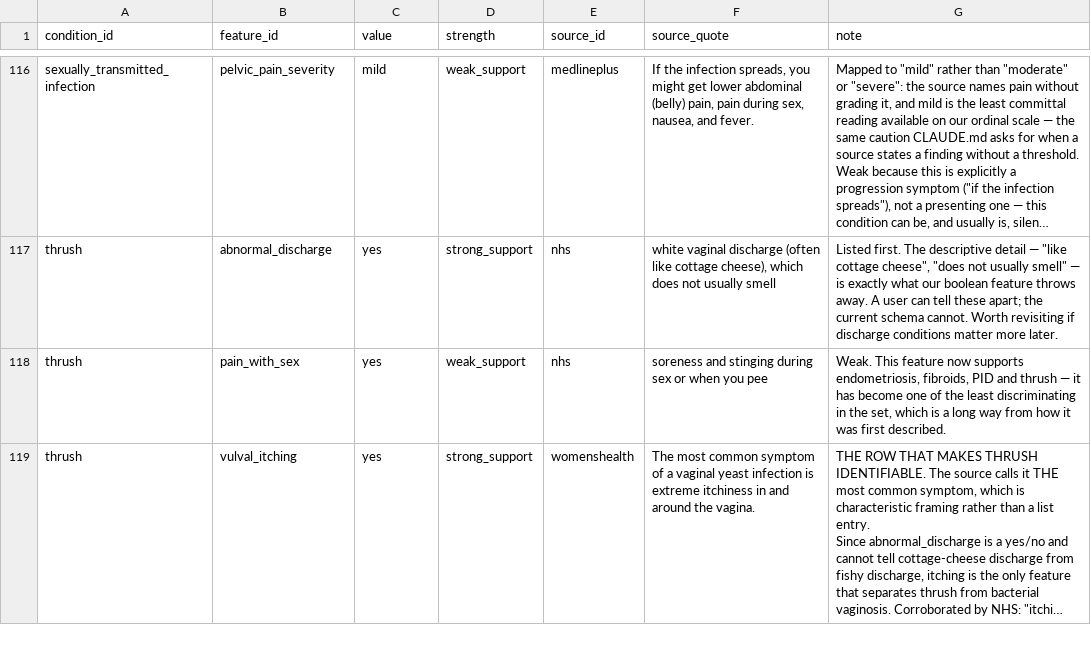
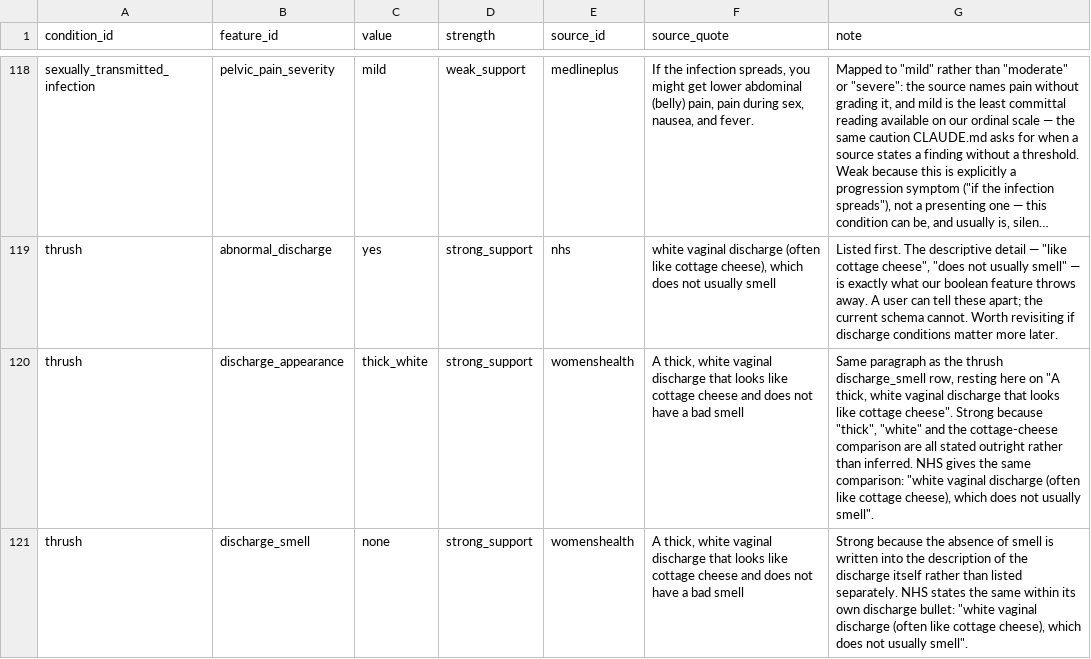
Before and after one commit to HerHealthGPT/herhealthgpt, a CSV file: knowledge/evidence.csv, drawn as a sheet; only a part is shown, gaps mark what is left out; the shorter side is filled out with more unchanged rows; long unchanged cells end in …; the diff covers the shown part only; the diff names each change by its address in the sheet, - before the commit and + after, or states it on an @@ line.

```diff
--- a/knowledge/evidence.csv
+++ b/knowledge/evidence.csv
+row 120: thrush | discharge_appearance | thick_white | strong_support | womenshealth | A thick, white vaginal discharge that looks like cottage cheese and does not have a bad smell | Same paragraph as the thrush discharge_smell row, resting here on "A thick, white vaginal discharge that looks like cottage cheese". Strong because "thick", "white" and the cottage-cheese comparison are all stated outright rather than inferred. NHS gives the same comparison: "white vaginal discharge (often like cottage cheese), which does not usually smell".
+row 121: thrush | discharge_smell | none | strong_support | womenshealth | A thick, white vaginal discharge that looks like cottage cheese and does not have a bad smell | Strong because the absence of smell is written into the description of the discharge itself rather than listed separately. NHS states the same within its own discharge bullet: "white vaginal discharge (often like cottage cheese), which does not usually smell".
```
Also changed, not shown: 3 added rows elsewhere in this file, 22 other files.
